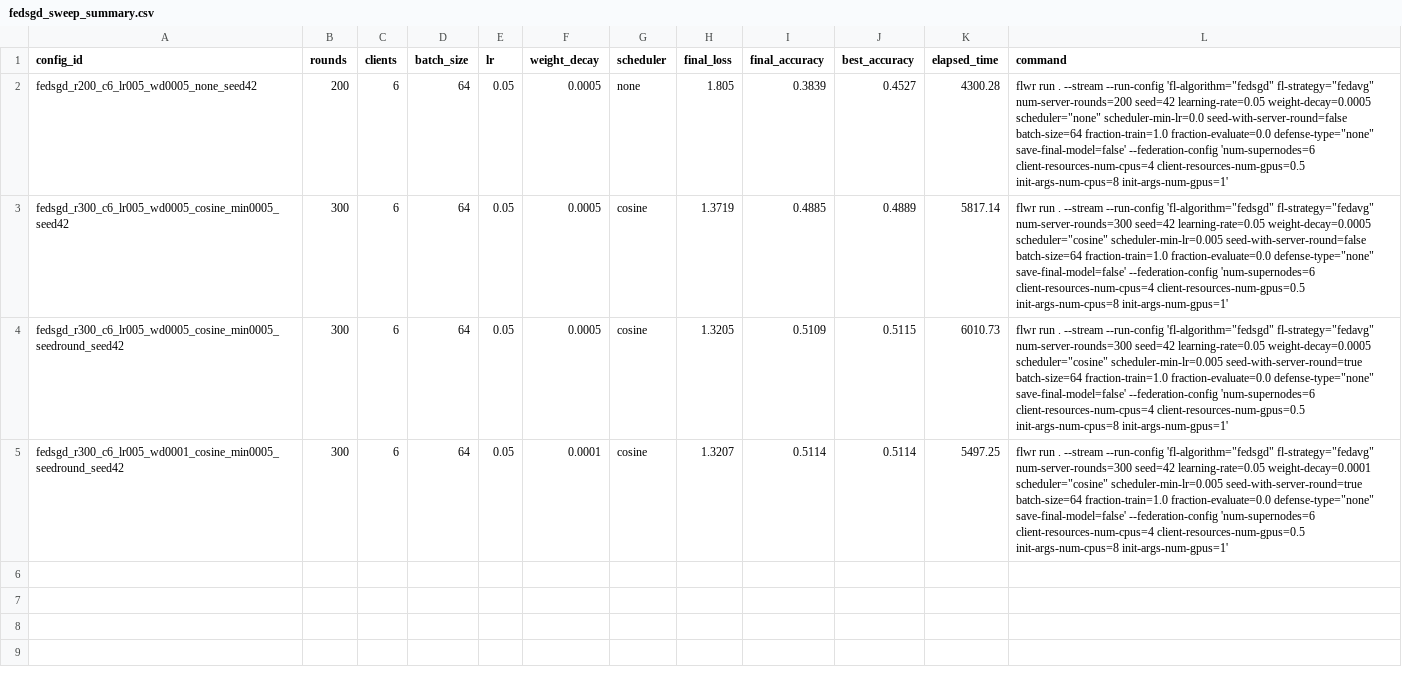
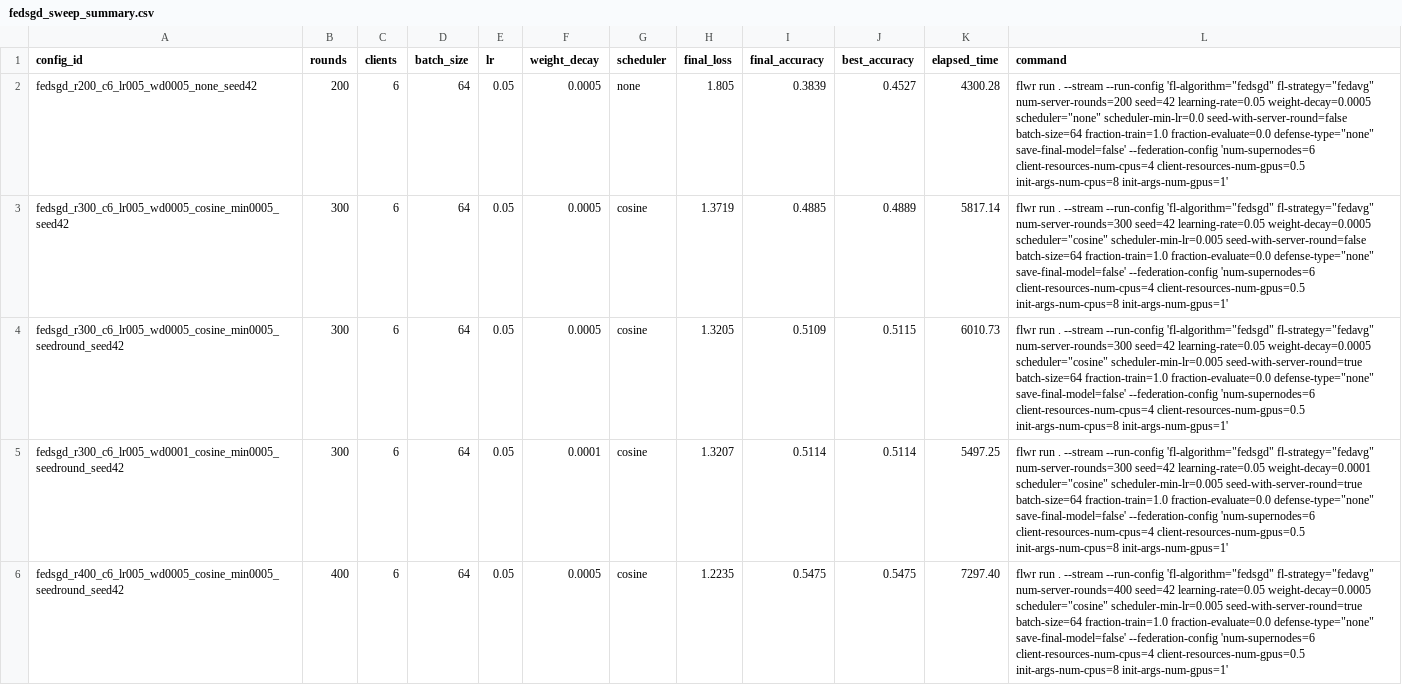
Before and after one commit to rrf26-ua/federated-learning-privacy-reconstruction-inference, a CSV file: results/experiment_summaries/fedsgd_sweep_summary.csv, drawn as a sheet.

Commit message:
exp: add FedSGD r400 cosine seed-round result

```diff
--- a/results/experiment_summaries/fedsgd_sweep_summary.csv
+++ b/results/experiment_summaries/fedsgd_sweep_summary.csv
@@ -5 +5,2 @@ fedsgd_r300_c6_lr005_wd0005_cosine_min0005_seedround_seed42,300,6,64,0.05,0.0005
 fedsgd_r300_c6_lr005_wd0001_cosine_min0005_seedround_seed42,300,6,64,0.05,0.0001,cosine,1.3207,0.5114,0.5114,5497.25,"flwr run . --stream --run-config 'fl-algorithm=""fedsgd"" fl-strategy=""fedavg"" num-server-rounds=300 seed=42 learning-rate=0.05 weight-decay=0.0001 scheduler=""cosine"" scheduler-min-lr=0.005 seed-with-server-round=true batch-size=64 fraction-train=1.0 fraction-evaluate=0.0 defense-type=""none"" save-final-model=false' --federation-config 'num-supernodes=6 client-resources-num-cpus=4 client-resources-num-gpus=0.5 init-args-num-cpus=8 init-args-num-gpus=1'"
+fedsgd_r400_c6_lr005_wd0005_cosine_min0005_seedround_seed42,400,6,64,0.05,0.0005,cosine,1.2235,0.5475,0.5475,7297.40,"flwr run . --stream --run-config 'fl-algorithm=""fedsgd"" fl-strategy=""fedavg"" num-server-rounds=400 seed=42 learning-rate=0.05 weight-decay=0.0005 scheduler=""cosine"" scheduler-min-lr=0.005 seed-with-server-round=true batch-size=64 fraction-train=1.0 fraction-evaluate=0.0 defense-type=""none"" save-final-model=false' --federation-config 'num-supernodes=6 client-resources-num-cpus=4 client-resources-num-gpus=0.5 init-args-num-cpus=8 init-args-num-gpus=1'"
```
Also changed, not shown: 1 other file.
